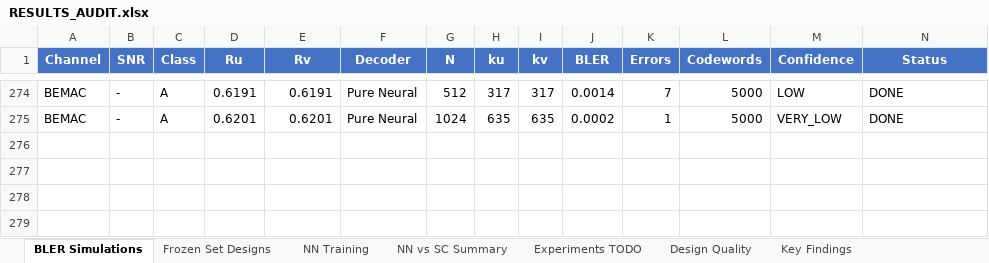
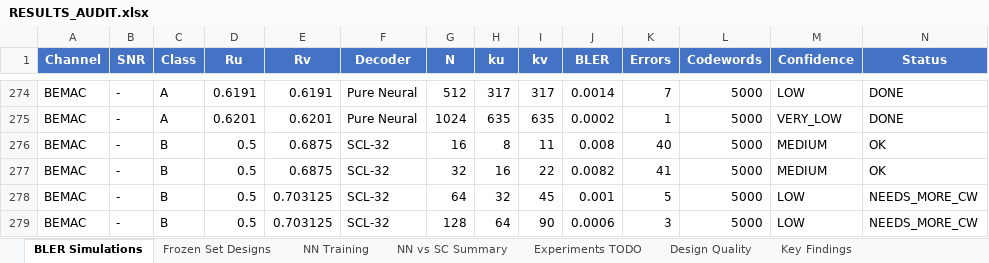
Before and after one commit to eitanspi/polar-codes-mac, an Excel workbook: results/RESULTS_AUDIT.xlsx, sheet BLER Simulations, drawn as a sheet; only a part is shown, gaps mark what is left out; values as stored, in another font and other column widths than the file's, no borders; rows hold the shown columns only; the diff names each change by its address in the sheet, - before the commit and + after, or states it on an @@ line.

```diff
--- a/results/RESULTS_AUDIT.xlsx (sheet BLER Simulations)
+++ b/results/RESULTS_AUDIT.xlsx (sheet BLER Simulations)
+row 276: BEMAC | - | B | 0.5 | 0.6875 | SCL-32 | 16 | 8 | 11 | 0.008 | 40 | 5000 | MEDIUM | OK
+row 277: BEMAC | - | B | 0.5 | 0.6875 | SCL-32 | 32 | 16 | 22 | 0.0082 | 41 | 5000 | MEDIUM | OK
+row 278: BEMAC | - | B | 0.5 | 0.703125 | SCL-32 | 64 | 32 | 45 | 0.001 | 5 | 5000 | LOW | NEEDS_MORE_CW
+row 279: BEMAC | - | B | 0.5 | 0.703125 | SCL-32 | 128 | 64 | 90 | 0.0006 | 3 | 5000 | LOW | NEEDS_MORE_CW
```
Also changed, not shown: sheet NN vs SC Summary, sheet Key Findings, sheet Experiments TODO, 6 other files.
